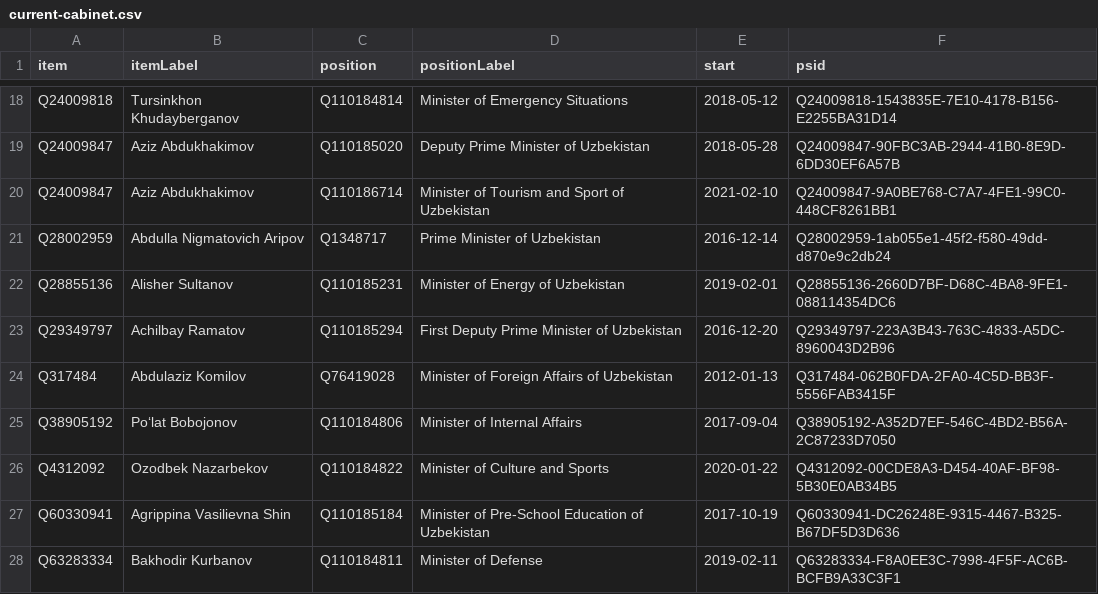
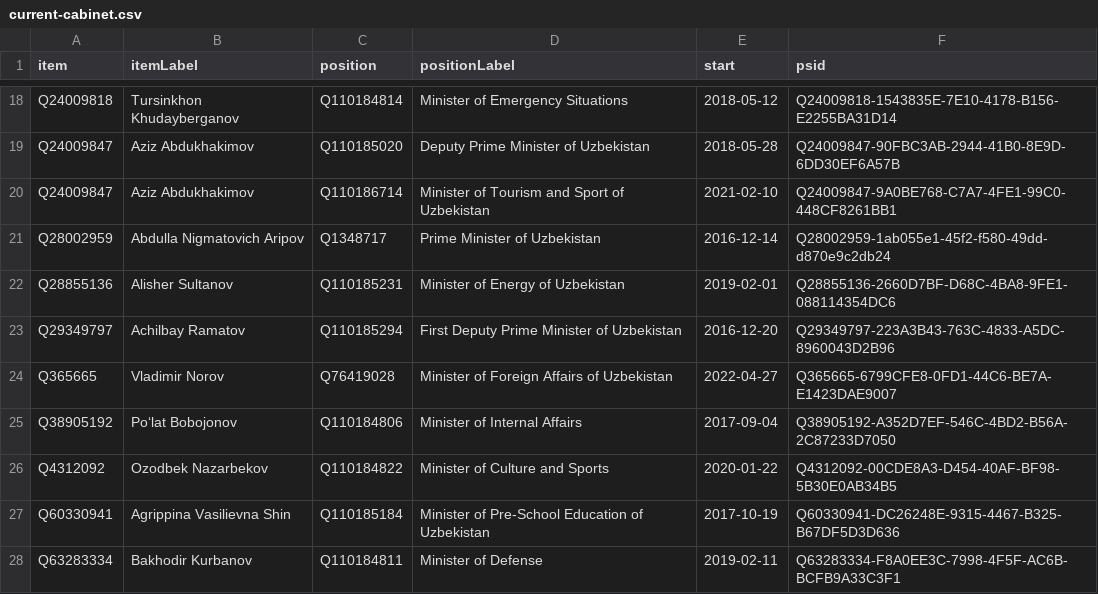
Before and after one commit to every-politician-scrapers/uzbekistan-ministers, a CSV file: wikidata/results/current-cabinet.csv, drawn as a sheet; only a part is shown, gaps mark what is left out.

Commit message:
Run SPARQL queries

```diff
--- a/wikidata/results/current-cabinet.csv
+++ b/wikidata/results/current-cabinet.csv
@@ -23,3 +23,3 @@ Q28855136,Alisher Sultanov,Q110185231,Minister of Energy of Uzbekistan,2019-02-0
 Q29349797,Achilbay Ramatov,Q110185294,First Deputy Prime Minister of Uzbekistan,2016-12-20,Q29349797-223A3B43-763C-4833-A5DC-8960043D2B96
-Q317484,Abdulaziz Komilov,Q76419028,Minister of Foreign Affairs of Uzbekistan,2012-01-13,Q317484-062B0FDA-2FA0-4C5D-BB3F-5556FAB3415F
+Q365665,Vladimir Norov,Q76419028,Minister of Foreign Affairs of Uzbekistan,2022-04-27,Q365665-6799CFE8-0FD1-44C6-BE7A-E1423DAE9007
 Q38905192,Poʻlat Bobojonov,Q110184806,Minister of Internal Affairs,2017-09-04,Q38905192-A352D7EF-546C-4BD2-B56A-2C87233D7050
```
